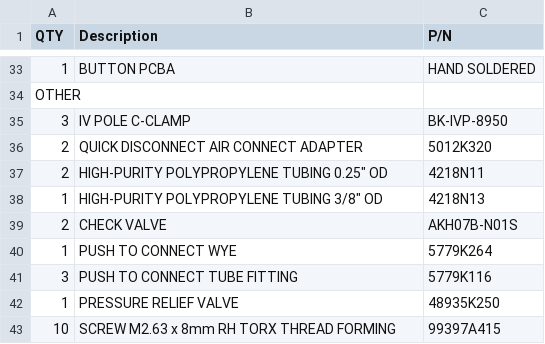
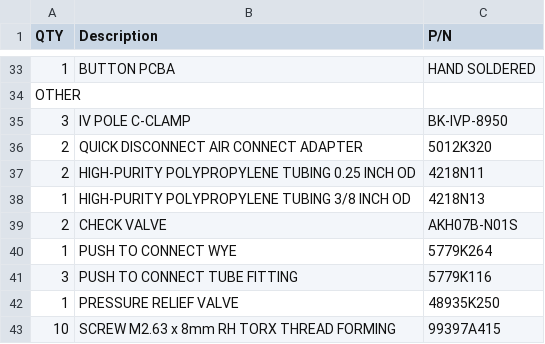
Before and after one commit to cionicwear/vent, a CSV file: hardware/bom/RevB.csv, drawn as a sheet; only a part is shown, gaps mark what is left out.

```diff
--- a/hardware/bom/RevB.csv
+++ b/hardware/bom/RevB.csv
@@ -36,4 +36,4 @@ OTHER,,
 2, QUICK DISCONNECT AIR CONNECT ADAPTER, 5012K320
-2, HIGH-PURITY POLYPROPYLENE TUBING 0.25" OD, 4218N11
-1, HIGH-PURITY POLYPROPYLENE TUBING 3/8" OD, 4218N13
+2, HIGH-PURITY POLYPROPYLENE TUBING 0.25 INCH OD, 4218N11
+1, HIGH-PURITY POLYPROPYLENE TUBING 3/8 INCH OD, 4218N13
 2, CHECK VALVE, AKH07B-N01S
```
Also changed, not shown: hardware/bom/RevA.csv.
